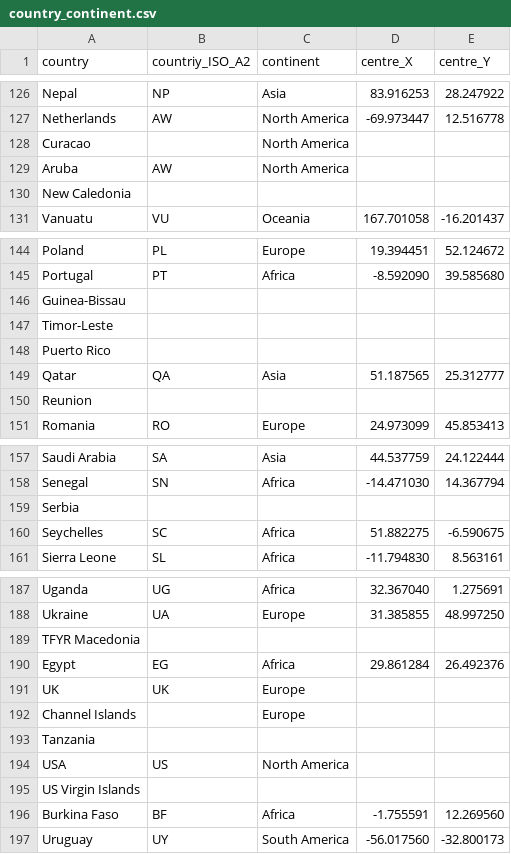
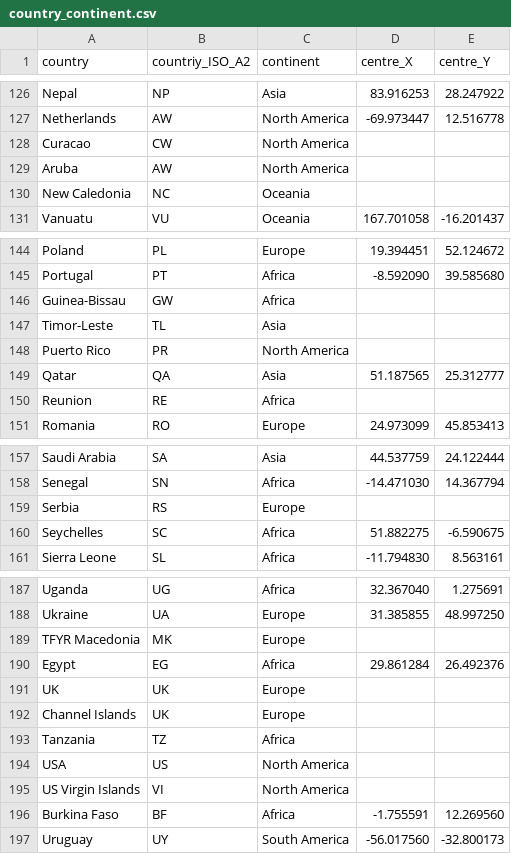
Before and after one commit to worldpopulation/population.io-mobile, a CSV file: app/scripts/data/country_continent.csv, drawn as a sheet; only a part is shown, gaps mark what is left out; the diff covers the shown part only.

Commit message:
updated country_continent.csv data

```diff
--- a/app/scripts/data/country_continent.csv
+++ b/app/scripts/data/country_continent.csv
@@ -127,5 +127,5 @@ Nepal,NP,Asia,83.916253,28.247922
 Netherlands,AW,North America,-69.973447,12.516778
-Curacao,,North America,,
+Curacao,CW,North America,,
 Aruba,AW,North America,,
-New Caledonia,,,,
+New Caledonia,NC,Oceania,,
 Vanuatu,VU,Oceania,167.701058,-16.201437
@@ -145,7 +145,7 @@ Poland,PL,Europe,19.394451,52.124672
 Portugal,PT,Africa,-8.592090,39.585680
-Guinea-Bissau,,,,
-Timor-Leste,,,,
-Puerto Rico,,,,
+Guinea-Bissau,GW,Africa,,
+Timor-Leste,TL,Asia,,
+Puerto Rico,PR,North America,,
 Qatar,QA,Asia,51.187565,25.312777
-Reunion,,,,
+Reunion,RE,Africa,,
 Romania,RO,Europe,24.973099,45.853413
@@ -158,3 +158,3 @@ Saudi Arabia,SA,Asia,44.537759,24.122444
 Senegal,SN,Africa,-14.471030,14.367794
-Serbia,,,,
+Serbia,RS,Europe,,
 Seychelles,SC,Africa,51.882275,-6.590675
@@ -188,9 +188,9 @@ Uganda,UG,Africa,32.367040,1.275691
 Ukraine,UA,Europe,31.385855,48.997250
-TFYR Macedonia,,,,
+TFYR Macedonia,MK,Europe,,
 Egypt,EG,Africa,29.861284,26.492376
 UK,UK,Europe,,
-Channel Islands,,Europe,,
-Tanzania,,,,
+Channel Islands,UK,Europe,,
+Tanzania,TZ,Africa,,
 USA,US,North America,,
-US Virgin Islands,,,,
+US Virgin Islands,VI,North America,,
 Burkina Faso,BF,Africa,-1.755591,12.269560
```
Also changed, not shown: 4 edited cells elsewhere in this file.
